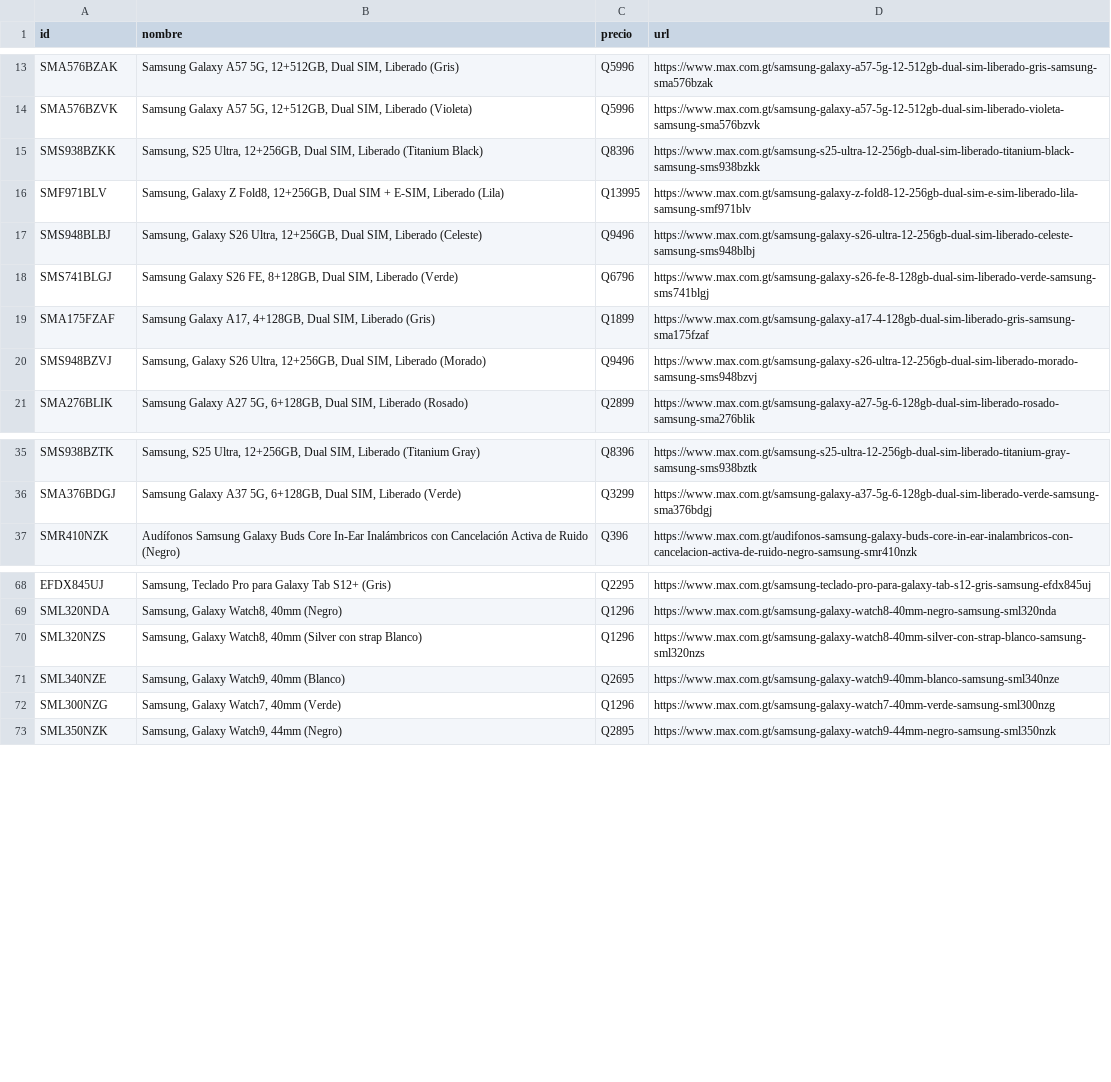
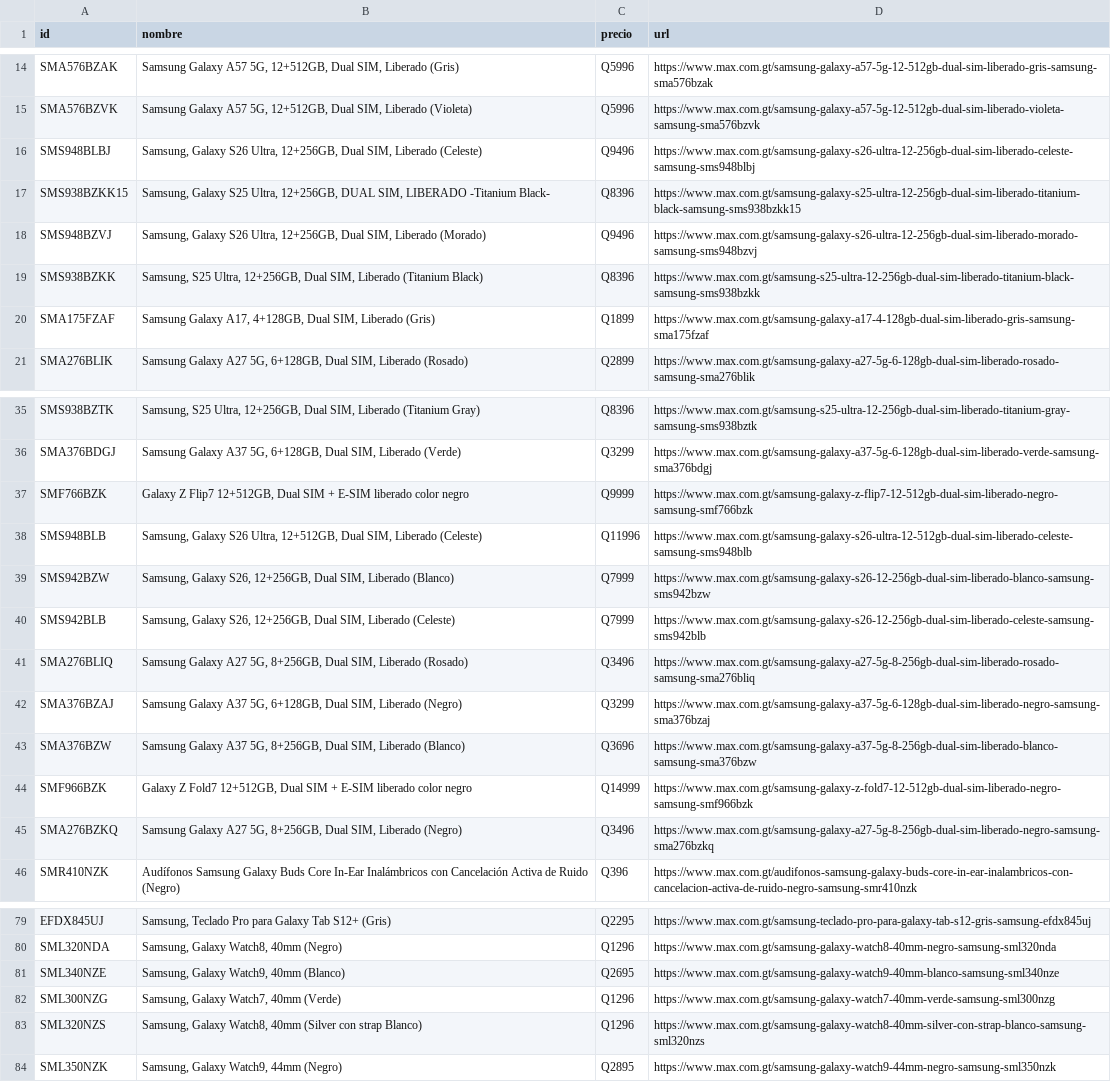
Before and after one commit to goldenboy1496/reporte-precios, a CSV file: data/productos_max.csv, drawn as a sheet; only a part is shown, gaps mark what is left out; the diff covers the shown part only.

Commit message:
Auto-actualizacion de precios: 25/11/2026 16:08

```diff
--- a/data/productos_max.csv
+++ b/data/productos_max.csv
@@ -14,8 +15,7 @@ SMA576BZAK,"Samsung Galaxy A57 5G, 12+512GB, Dual SIM, Liberado (Gris)",Q5996,ht
 SMA576BZVK,"Samsung Galaxy A57 5G, 12+512GB, Dual SIM, Liberado (Violeta)",Q5996,https://www.max.com.gt/samsung-galaxy-a57-5g-12-512gb-dual-sim-liberado-violeta-samsung-sma576bzvk
+SMS948BLBJ,"Samsung, Galaxy S26 Ultra, 12+256GB, Dual SIM, Liberado (Celeste)",Q9496,https://www.max.com.gt/samsung-galaxy-s26-ultra-12-256gb-dual-sim-liberado-celeste-samsung-sms948blbj
+SMS938BZKK15,"Samsung, Galaxy S25 Ultra, 12+256GB, DUAL SIM, LIBERADO -Titanium Black-",Q8396,https://www.max.com.gt/samsung-galaxy-s25-ultra-12-256gb-dual-sim-liberado-titanium-black-samsung-sms938bzkk15
+SMS948BZVJ,"Samsung, Galaxy S26 Ultra, 12+256GB, Dual SIM, Liberado (Morado)",Q9496,https://www.max.com.gt/samsung-galaxy-s26-ultra-12-256gb-dual-sim-liberado-morado-samsung-sms948bzvj
 SMS938BZKK,"Samsung, S25 Ultra, 12+256GB, Dual SIM, Liberado (Titanium Black)",Q8396,https://www.max.com.gt/samsung-s25-ultra-12-256gb-dual-sim-liberado-titanium-black-samsung-sms938bzkk
-SMF971BLV,"Samsung, Galaxy Z Fold8, 12+256GB, Dual SIM + E-SIM, Liberado (Lila)",Q13995,https://www.max.com.gt/samsung-galaxy-z-fold8-12-256gb-dual-sim-e-sim-liberado-lila-samsung-smf971blv
-SMS948BLBJ,"Samsung, Galaxy S26 Ultra, 12+256GB, Dual SIM, Liberado (Celeste)",Q9496,https://www.max.com.gt/samsung-galaxy-s26-ultra-12-256gb-dual-sim-liberado-celeste-samsung-sms948blbj
-SMS741BLGJ,"Samsung Galaxy S26 FE, 8+128GB, Dual SIM, Liberado (Verde)",Q6796,https://www.max.com.gt/samsung-galaxy-s26-fe-8-128gb-dual-sim-liberado-verde-samsung-sms741blgj
 SMA175FZAF,"Samsung Galaxy A17, 4+128GB, Dual SIM, Liberado (Gris)",Q1899,https://www.max.com.gt/samsung-galaxy-a17-4-128gb-dual-sim-liberado-gris-samsung-sma175fzaf
-SMS948BZVJ,"Samsung, Galaxy S26 Ultra, 12+256GB, Dual SIM, Liberado (Morado)",Q9496,https://www.max.com.gt/samsung-galaxy-s26-ultra-12-256gb-dual-sim-liberado-morado-samsung-sms948bzvj
 SMA276BLIK,"Samsung Galaxy A27 5G, 6+128GB, Dual SIM, Liberado (Rosado)",Q2899,https://www.max.com.gt/samsung-galaxy-a27-5g-6-128gb-dual-sim-liberado-rosado-samsung-sma276blik
@@ -36,2 +36,11 @@ SMS938BZTK,"Samsung, S25 Ultra, 12+256GB, Dual SIM, Liberado (Titanium Gray)",Q8
 SMA376BDGJ,"Samsung Galaxy A37 5G, 6+128GB, Dual SIM, Liberado (Verde)",Q3299,https://www.max.com.gt/samsung-galaxy-a37-5g-6-128gb-dual-sim-liberado-verde-samsung-sma376bdgj
+SMF766BZK,"Galaxy Z Flip7 12+512GB, Dual SIM + E-SIM liberado color negro",Q9999,https://www.max.com.gt/samsung-galaxy-z-flip7-12-512gb-dual-sim-liberado-negro-samsung-smf766bzk
+SMS948BLB,"Samsung, Galaxy S26 Ultra, 12+512GB, Dual SIM, Liberado (Celeste)",Q11996,https://www.max.com.gt/samsung-galaxy-s26-ultra-12-512gb-dual-sim-liberado-celeste-samsung-sms948blb
+SMS942BZW,"Samsung, Galaxy S26, 12+256GB, Dual SIM, Liberado (Blanco)",Q7999,https://www.max.com.gt/samsung-galaxy-s26-12-256gb-dual-sim-liberado-blanco-samsung-sms942bzw
+SMS942BLB,"Samsung, Galaxy S26, 12+256GB, Dual SIM, Liberado (Celeste)",Q7999,https://www.max.com.gt/samsung-galaxy-s26-12-256gb-dual-sim-liberado-celeste-samsung-sms942blb
+SMA276BLIQ,"Samsung Galaxy A27 5G, 8+256GB, Dual SIM, Liberado (Rosado)",Q3496,https://www.max.com.gt/samsung-galaxy-a27-5g-8-256gb-dual-sim-liberado-rosado-samsung-sma276bliq
+SMA376BZAJ,"Samsung Galaxy A37 5G, 6+128GB, Dual SIM, Liberado (Negro)",Q3299,https://www.max.com.gt/samsung-galaxy-a37-5g-6-128gb-dual-sim-liberado-negro-samsung-sma376bzaj
+SMA376BZW,"Samsung Galaxy A37 5G, 8+256GB, Dual SIM, Liberado (Blanco)",Q3696,https://www.max.com.gt/samsung-galaxy-a37-5g-8-256gb-dual-sim-liberado-blanco-samsung-sma376bzw
+SMF966BZK,"Galaxy Z Fold7 12+512GB, Dual SIM + E-SIM liberado color negro",Q14999,https://www.max.com.gt/samsung-galaxy-z-fold7-12-512gb-dual-sim-liberado-negro-samsung-smf966bzk
+SMA276BZKQ,"Samsung Galaxy A27 5G, 8+256GB, Dual SIM, Liberado (Negro)",Q3496,https://www.max.com.gt/samsung-galaxy-a27-5g-8-256gb-dual-sim-liberado-negro-samsung-sma276bzkq
 SMR410NZK,Audífonos Samsung Galaxy Buds Core In-Ear Inalámbricos con Cancelación Activa de Ruido (Negro),Q396,https://www.max.com.gt/audifonos-samsung-galaxy-buds-core-in-ear-inalambricos-con-cancelacion-activa-de-ruido-negro-samsung-smr410nzk
@@ -69,5 +80,5 @@ EFDX845UJ,"Samsung, Teclado Pro para Galaxy Tab S12+ (Gris)",Q2295,https://www.m
 SML320NDA,"Samsung, Galaxy Watch8, 40mm (Negro)",Q1296,https://www.max.com.gt/samsung-galaxy-watch8-40mm-negro-samsung-sml320nda
-SML320NZS,"Samsung, Galaxy Watch8, 40mm (Silver con strap Blanco)",Q1296,https://www.max.com.gt/samsung-galaxy-watch8-40mm-silver-con-strap-blanco-samsung-sml320nzs
 SML340NZE,"Samsung, Galaxy Watch9, 40mm (Blanco)",Q2695,https://www.max.com.gt/samsung-galaxy-watch9-40mm-blanco-samsung-sml340nze
 SML300NZG,"Samsung, Galaxy Watch7, 40mm (Verde)",Q1296,https://www.max.com.gt/samsung-galaxy-watch7-40mm-verde-samsung-sml300nzg
+SML320NZS,"Samsung, Galaxy Watch8, 40mm (Silver con strap Blanco)",Q1296,https://www.max.com.gt/samsung-galaxy-watch8-40mm-silver-con-strap-blanco-samsung-sml320nzs
 SML350NZK,"Samsung, Galaxy Watch9, 44mm (Negro)",Q2895,https://www.max.com.gt/samsung-galaxy-watch9-44mm-negro-samsung-sml350nzk
```
Also changed, not shown: 2 added rows and 4 moved rows elsewhere in this file, data/productos_elektra.csv, data/productos_prado.csv, 17 other files.
